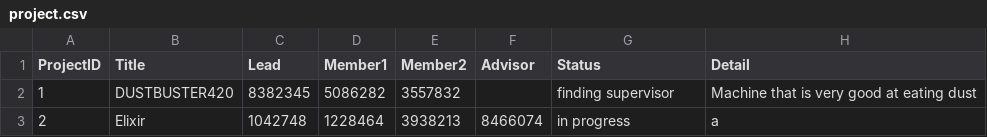
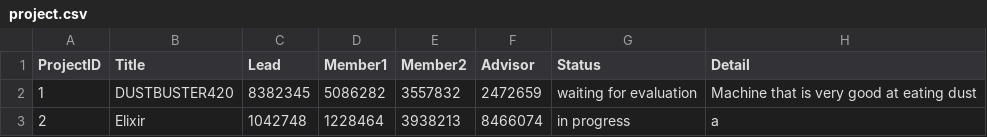
Before and after one commit to BioB3/final_project, a CSV file: project.csv, drawn as a sheet.

Commit message:
can start evaluation

```diff
--- a/project.csv
+++ b/project.csv
@@ -1,3 +1,3 @@
 ProjectID,Title,Lead,Member1,Member2,Advisor,Status,Detail
-1,DUSTBUSTER420,8382345,5086282,3557832,,finding supervisor,Machine that is very good at eating dust
+1,DUSTBUSTER420,8382345,5086282,3557832,2472659,waiting for evaluation,Machine that is very good at eating dust
 2,Elixir,1042748,1228464,3938213,8466074,in progress,a
```
Also changed, not shown: login.csv, persons.csv, 4 other files.
